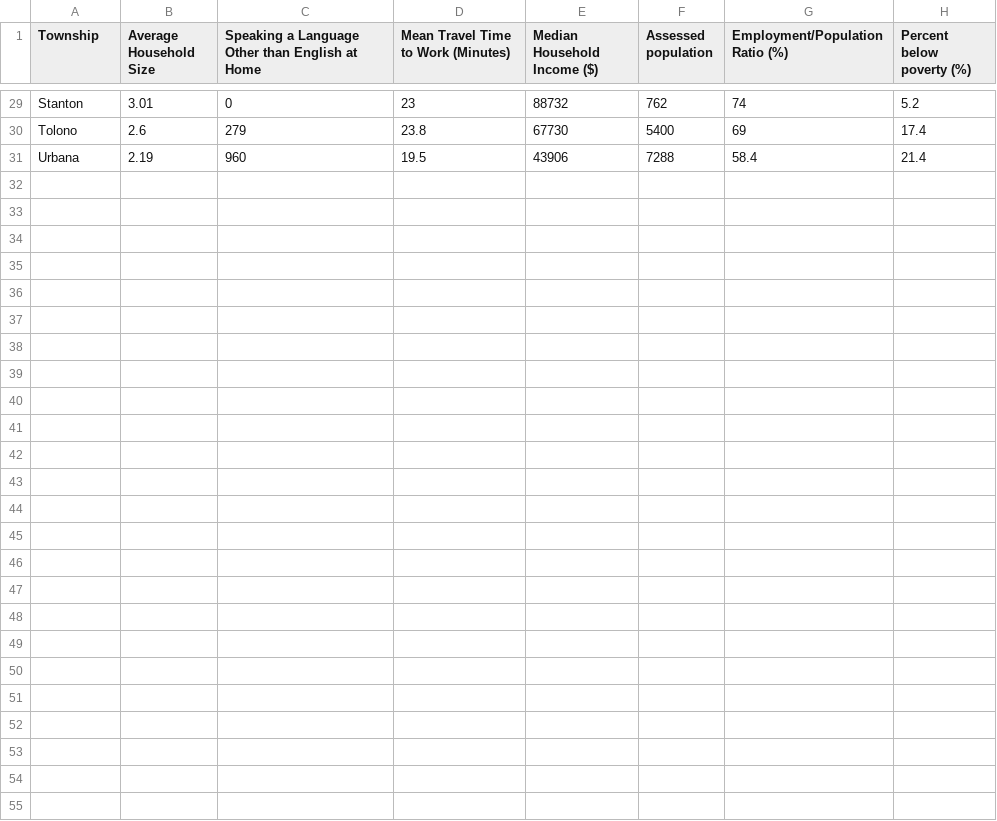
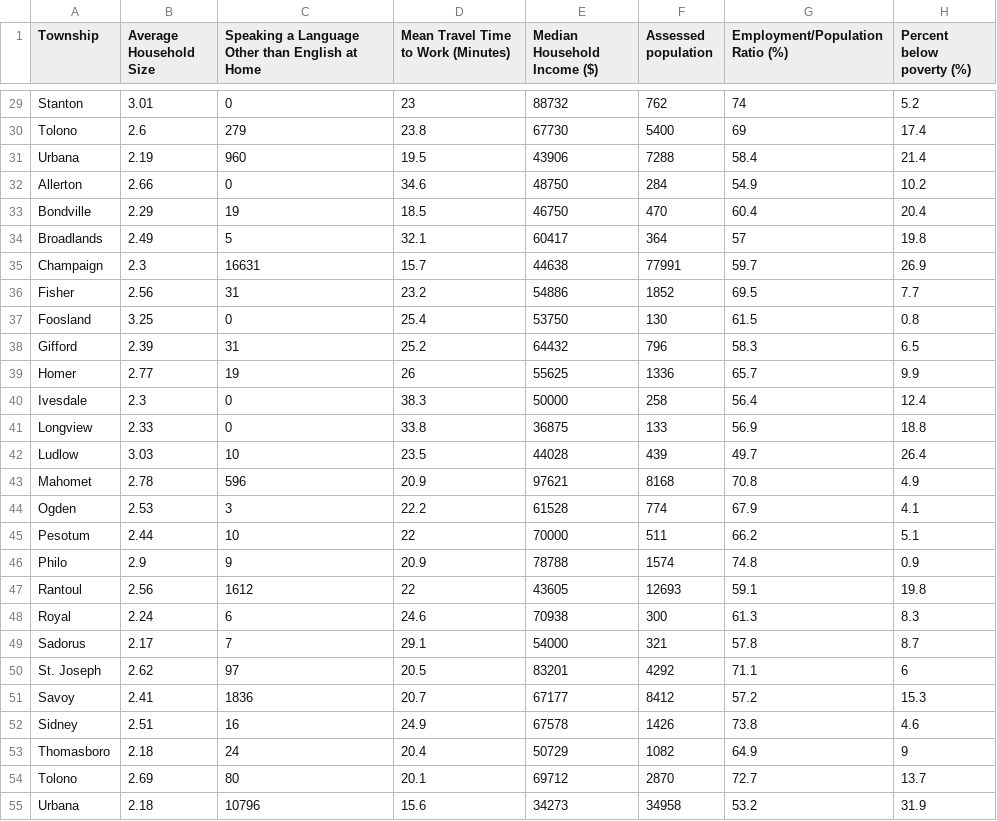
Before and after one commit to timot3/PYGHACK, a CSV file: data.csv, drawn as a sheet; only a part is shown, gaps mark what is left out.

Commit message:
Update data.csv

```diff
--- a/data.csv
+++ b/data.csv
@@ -31 +31,25 @@ Tolono,2.6,279,23.8,67730,5400,69,17.4
 Urbana,2.19,960,19.5,43906,7288,58.4,21.4
+Allerton,2.66,0,34.6,48750,284,54.9,10.2
+Bondville,2.29,19,18.5,46750,470,60.4,20.4
+Broadlands,2.49,5,32.1,60417,364,57,19.8
+Champaign,2.3,16631,15.7,44638,77991,59.7,26.9
+Fisher,2.56,31,23.2,54886,1852,69.5,7.7
+Foosland,3.25,0,25.4,53750,130,61.5,0.8
+Gifford,2.39,31,25.2,64432,796,58.3,6.5
+Homer,2.77,19,26,55625,1336,65.7,9.9
+Ivesdale,2.3,0,38.3,50000,258,56.4,12.4
+Longview,2.33,0,33.8,36875,133,56.9,18.8
+Ludlow,3.03,10,23.5,44028,439,49.7,26.4
+Mahomet,2.78,596,20.9,97621,8168,70.8,4.9
+Ogden,2.53,3,22.2,61528,774,67.9,4.1
+Pesotum,2.44,10,22,70000,511,66.2,5.1
+Philo,2.9,9,20.9,78788,1574,74.8,0.9
+Rantoul,2.56,1612,22,43605,12693,59.1,19.8
+Royal,2.24,6,24.6,70938,300,61.3,8.3
+Sadorus,2.17,7,29.1,54000,321,57.8,8.7
+St. Joseph,2.62,97,20.5,83201,4292,71.1,6
+Savoy,2.41,1836,20.7,67177,8412,57.2,15.3
+Sidney,2.51,16,24.9,67578,1426,73.8,4.6
+Thomasboro,2.18,24,20.4,50729,1082,64.9,9
+Tolono,2.69,80,20.1,69712,2870,72.7,13.7
+Urbana,2.18,10796,15.6,34273,34958,53.2,31.9
```
